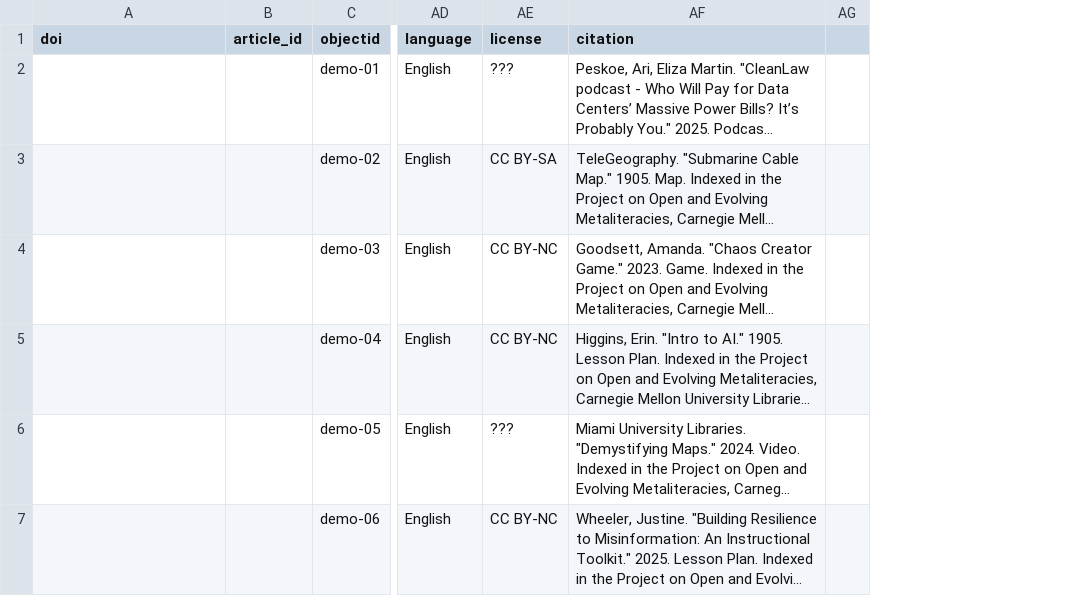
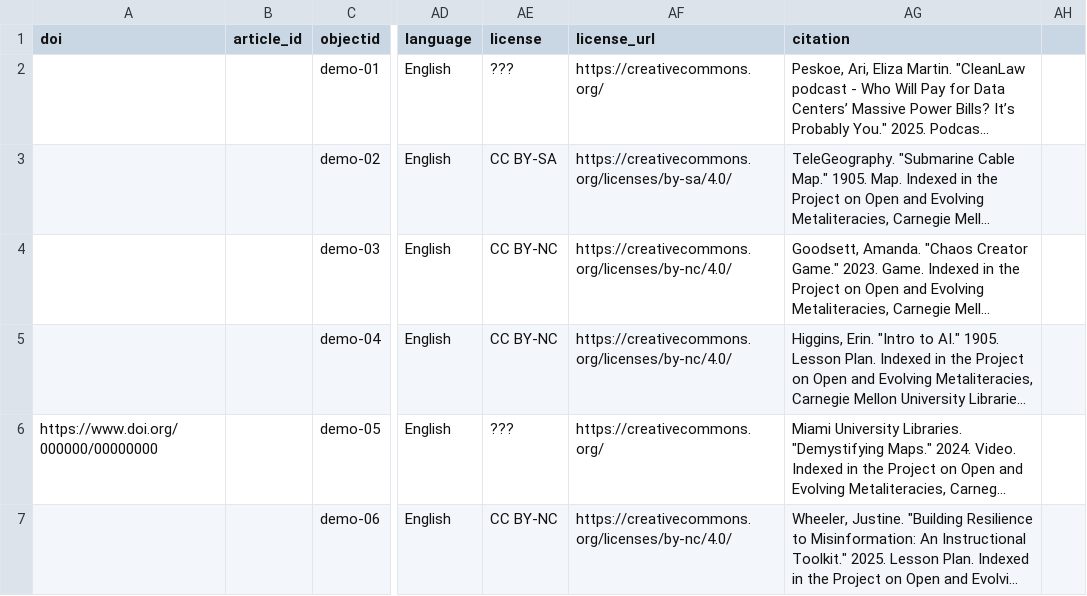
Before and after one commit to cmu-lib/poem-cb, a CSV file: _data/poem.csv, drawn as a sheet; only a part is shown, gaps mark what is left out; long unchanged cells end in …; the diff names each change by its address in the sheet, - before the commit and + after, or states it on an @@ line.

Commit message:
Item Page cosmetics
Was using Demystifying Maps object as my starting point for a template, have not checked every iteration of item pages, so there may be further fixes ahead.

- lots of random spacing inconsistencies on item page (item-page-base.html) (have I mentioned I hate bootstrap column settings and everything involving tables??)
- edited csv to add dummy DOI and license_url field (so we can link to both from item page)
- citation module based on csv field rather than existing CB citation include (see issue request re: clipboard btn)
- commented out timeline and map buttons on item pages since I don't think we're using those (download-buttons.html)
- deleted redundant metadata on object page (if anyone wants the "raw" data, we can still make the whole dataset available, so I think I'm content with limiting viewing on the pretty object pages)

```diff
--- a/_data/poem.csv
+++ b/_data/poem.csv
+column AF (license_url), rows 2-7: https://creativecommons.org/ | https://creativecommons.org/licenses/by-sa/4.0/ | https://creativecommons.org/licenses/by-nc/4.0/ | https://creativecommons.org/licenses/by-nc/4.0/ | https://creativecommons.org/ | https://creativecommons.org/licenses/by-nc/4.0/
-A6 (doi): (empty)
+A6 (doi): https://www.doi.org/000000/00000000
```
Also changed, not shown: 3 other files.
